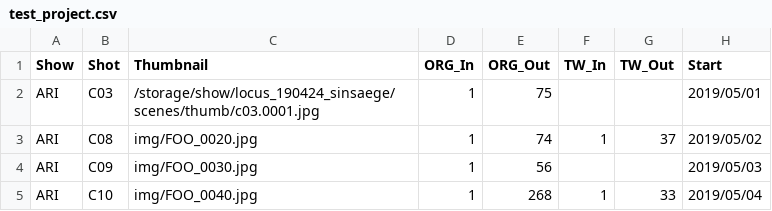
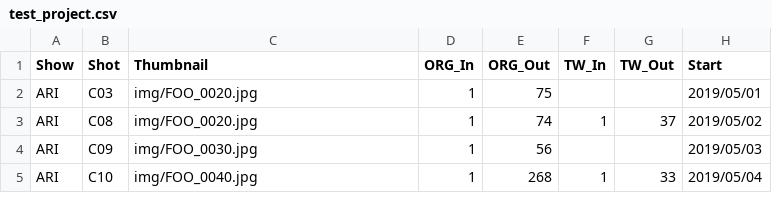
Before and after one commit to 75mm-studio/koi, a CSV file: data/show/test_project.csv, drawn as a sheet; only a part is shown; the diff names each change by its address in the sheet, - before the commit and + after, or states it on an @@ line.

Commit message:
Update test_project.csv

```diff
--- a/data/show/test_project.csv
+++ b/data/show/test_project.csv
-C2 (Thumbnail): /storage/show/locus_190424_sinsaege/scenes/thumb/c03.0001.jpg
+C2 (Thumbnail): img/FOO_0020.jpg
```
